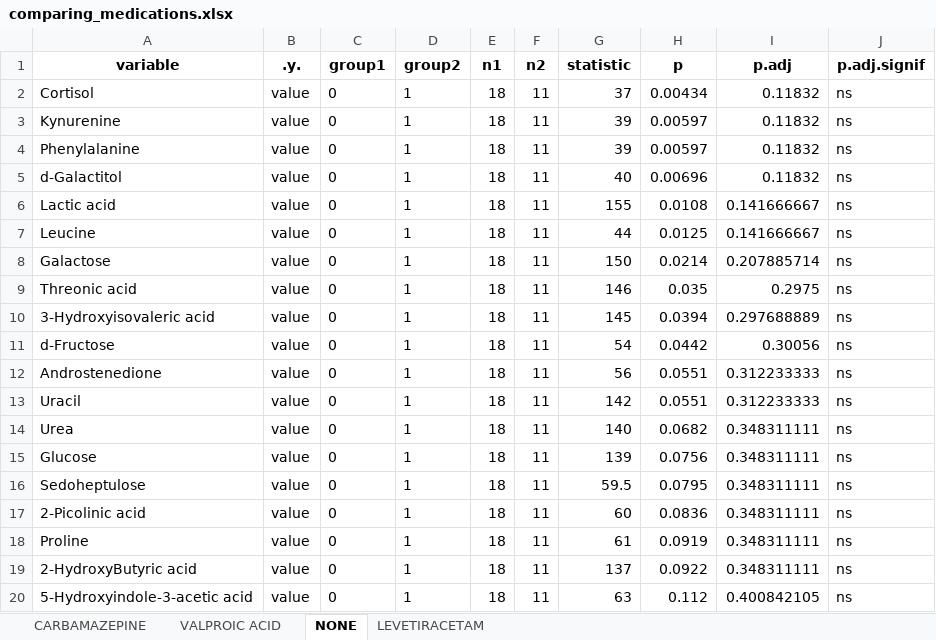
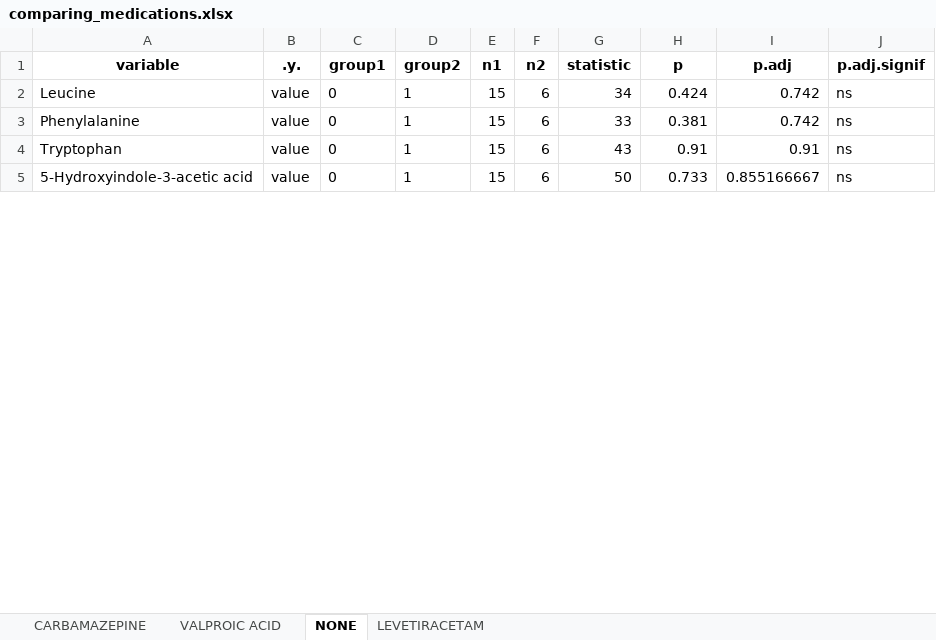
Before and after one commit to sofiaillescasb/metabolomics, an Excel workbook: paper/Tables/comparing_medications.xlsx, sheet NONE, drawn as a sheet; only a part is shown; values as stored, in another font and other column widths than the file's, no borders; table styles not drawn; removed rows and columns are numbered as before the commit, all else as after; the diff covers the shown part only; the diff names each change by its address in the sheet, - before the commit and + after, or states it on an @@ line.

```diff
--- a/paper/Tables/comparing_medications.xlsx (sheet NONE)
+++ b/paper/Tables/comparing_medications.xlsx (sheet NONE)
-row 2: Cortisol | value | 0 | 1 | 18 | 11 | 37 | 0.00434 | 0.11832 | ns
-row 3: Kynurenine | value | 0 | 1 | 18 | 11 | 39 | 0.00597 | 0.11832 | ns
-row 4: Phenylalanine | value | 0 | 1 | 18 | 11 | 39 | 0.00597 | 0.11832 | ns
-row 5: d-Galactitol | value | 0 | 1 | 18 | 11 | 40 | 0.00696 | 0.11832 | ns
-row 6: Lactic acid | value | 0 | 1 | 18 | 11 | 155 | 0.0108 | 0.141666667 | ns
-E2 (n1): 18
+E2 (n1): 15
-F2 (n2): 11
+F2 (n2): 6
-G2 (statistic): 44
+G2 (statistic): 34
-H2 (p): 0.0125
+H2 (p): 0.424
-I2 (p.adj): 0.141666667
+I2 (p.adj): 0.742
-row 8: Galactose | value | 0 | 1 | 18 | 11 | 150 | 0.0214 | 0.207885714 | ns
-row 9: Threonic acid | value | 0 | 1 | 18 | 11 | 146 | 0.035 | 0.2975 | ns
-row 10: 3-Hydroxyisovaleric acid | value | 0 | 1 | 18 | 11 | 145 | 0.0394 | 0.297688889 | ns
-row 11: d-Fructose | value | 0 | 1 | 18 | 11 | 54 | 0.0442 | 0.30056 | ns
-row 12: Androstenedione | value | 0 | 1 | 18 | 11 | 56 | 0.0551 | 0.312233333 | ns
-row 13: Uracil | value | 0 | 1 | 18 | 11 | 142 | 0.0551 | 0.312233333 | ns
-row 14: Urea | value | 0 | 1 | 18 | 11 | 140 | 0.0682 | 0.348311111 | ns
-row 15: Glucose | value | 0 | 1 | 18 | 11 | 139 | 0.0756 | 0.348311111 | ns
-row 16: Sedoheptulose | value | 0 | 1 | 18 | 11 | 59.5 | 0.0795 | 0.348311111 | ns
-row 17: 2-Picolinic acid | value | 0 | 1 | 18 | 11 | 60 | 0.0836 | 0.348311111 | ns
-row 18: Proline | value | 0 | 1 | 18 | 11 | 61 | 0.0919 | 0.348311111 | ns
-row 19: 2-HydroxyButyric acid | value | 0 | 1 | 18 | 11 | 137 | 0.0922 | 0.348311111 | ns
+row 3: Phenylalanine | value | 0 | 1 | 15 | 6 | 33 | 0.381 | 0.742 | ns
+row 4: Tryptophan | value | 0 | 1 | 15 | 6 | 43 | 0.91 | 0.91 | ns
-E5 (n1): 18
+E5 (n1): 15
-F5 (n2): 11
+F5 (n2): 6
-G5 (statistic): 63
+G5 (statistic): 50
-H5 (p): 0.112
+H5 (p): 0.733
-I5 (p.adj): 0.400842105
+I5 (p.adj): 0.855166667
```
Also changed, not shown: 1 added row, 47 removed rows and 10 edited cells elsewhere in this sheet, sheet CARBAMAZEPINE, sheet VALPROIC ACID, sheet LEVETIRACETAM, paper/Tables/comparing_sex.xlsx, paper/Tables/correlation_age.xlsx, 6 other files.
